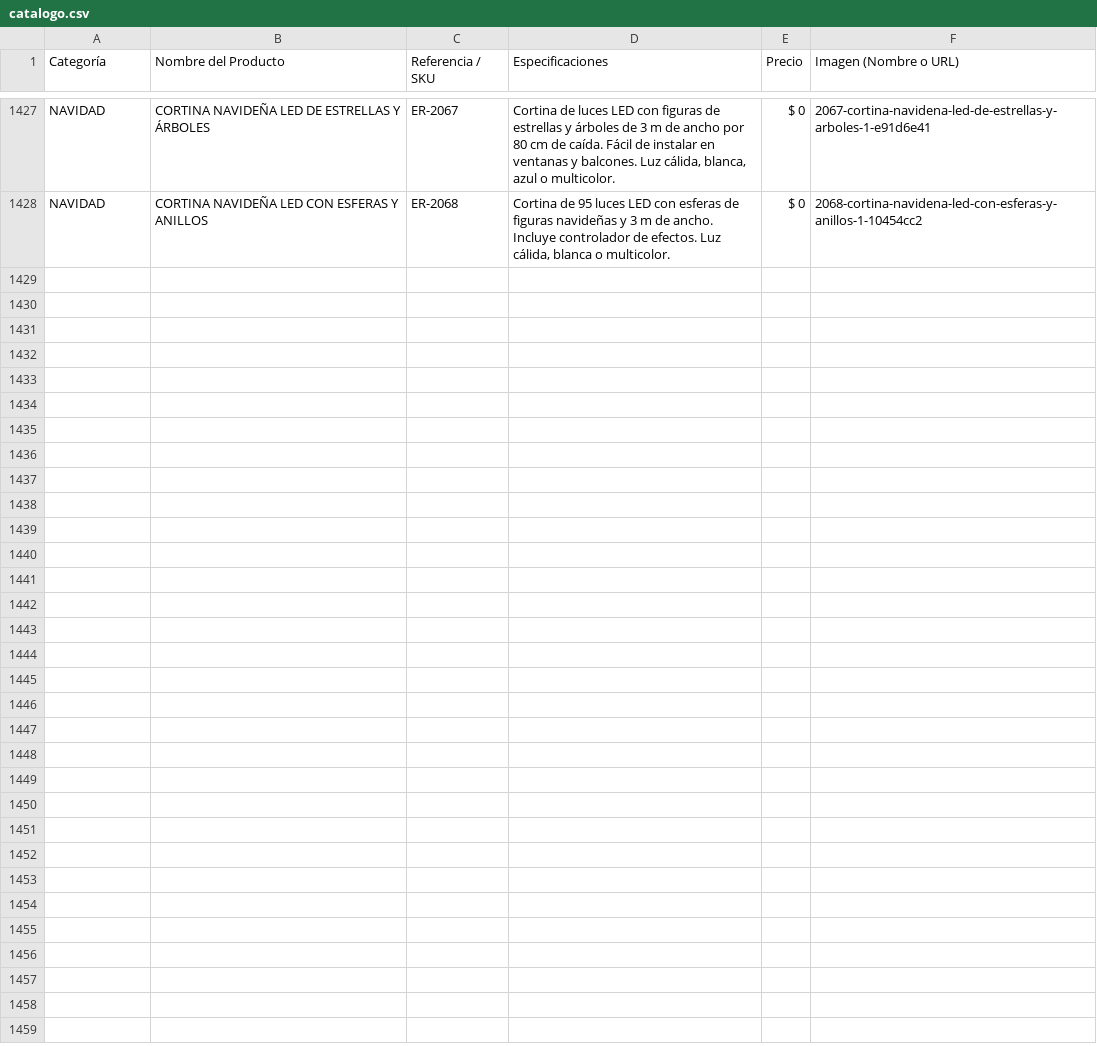
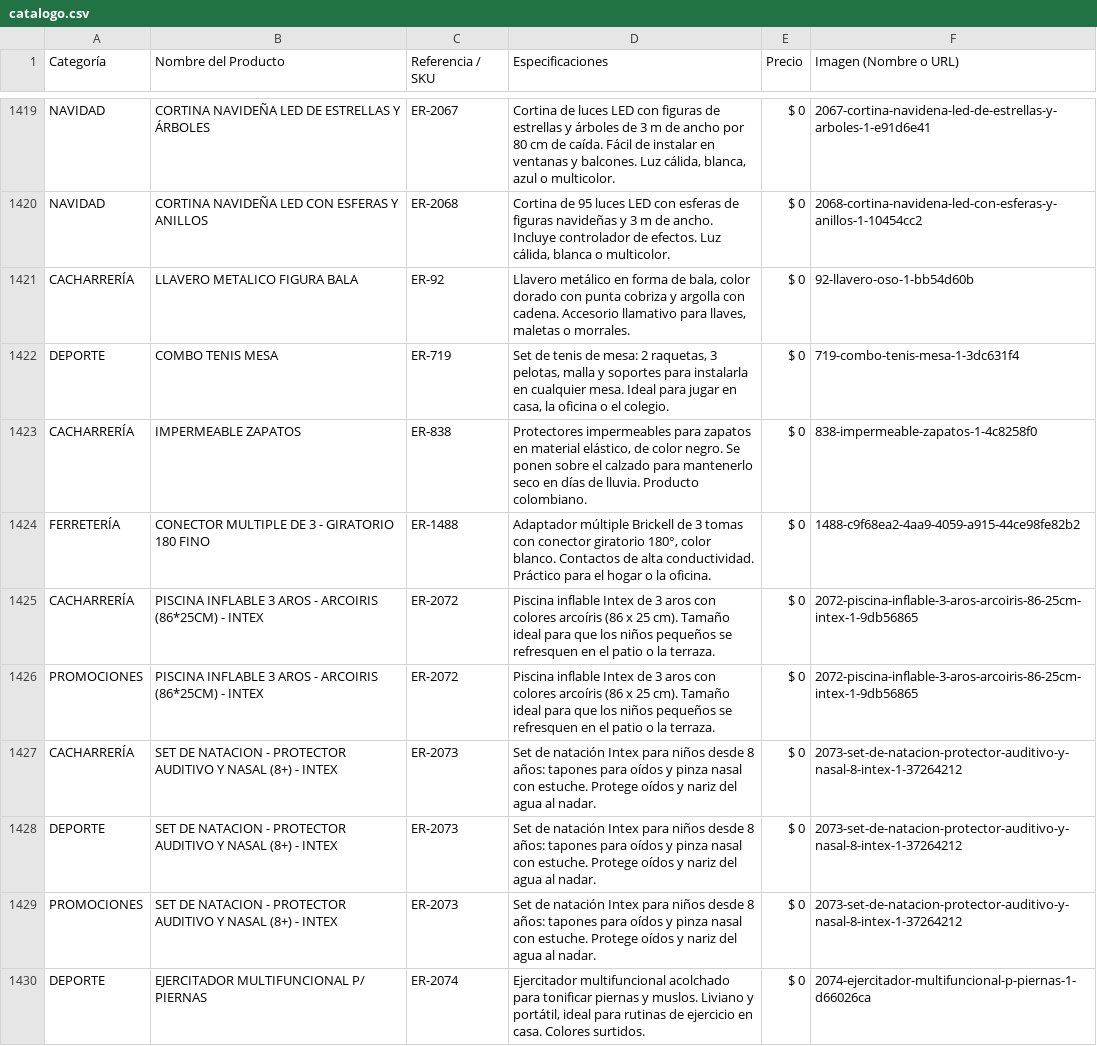
Before and after one commit to ChaChis05/glow-go, a CSV file: catalogo.csv, drawn as a sheet; only a part is shown, gaps mark what is left out; the diff covers the shown part only.

```diff
--- a/catalogo.csv
+++ b/catalogo.csv
@@ -1428 +1420,11 @@ NAVIDAD;CORTINA NAVIDEÑA LED DE ESTRELLAS Y ÁRBOLES;ER-2067;Cortina de luces L
 NAVIDAD;CORTINA NAVIDEÑA LED CON ESFERAS Y ANILLOS;ER-2068;Cortina de 95 luces LED con esferas de figuras navideñas y 3 m de ancho. Incluye controlador de efectos. Luz cálida, blanca o multicolor.;$ 0;2068-cortina-navidena-led-con-esferas-y-anillos-1-10454cc2
+CACHARRERÍA;LLAVERO METALICO FIGURA BALA;ER-92;Llavero metálico en forma de bala, color dorado con punta cobriza y argolla con cadena. Accesorio llamativo para llaves, maletas o morrales.;$ 0;92-llavero-oso-1-bb54d60b
+DEPORTE;COMBO TENIS MESA;ER-719;Set de tenis de mesa: 2 raquetas, 3 pelotas, malla y soportes para instalarla en cualquier mesa. Ideal para jugar en casa, la oficina o el colegio.;$ 0;719-combo-tenis-mesa-1-3dc631f4
+CACHARRERÍA;IMPERMEABLE ZAPATOS;ER-838;Protectores impermeables para zapatos en material elástico, de color negro. Se ponen sobre el calzado para mantenerlo seco en días de lluvia. Producto colombiano.;$ 0;838-impermeable-zapatos-1-4c8258f0
+FERRETERÍA;CONECTOR MULTIPLE DE 3 - GIRATORIO 180 FINO;ER-1488;Adaptador múltiple Brickell de 3 tomas con conector giratorio 180°, color blanco. Contactos de alta conductividad. Práctico para el hogar o la oficina.;$ 0;1488-c9f68ea2-4aa9-4059-a915-44ce98fe82b2
+CACHARRERÍA;PISCINA INFLABLE 3 AROS - ARCOIRIS (86*25CM) - INTEX;ER-2072;Piscina inflable Intex de 3 aros con colores arcoíris (86 x 25 cm). Tamaño ideal para que los niños pequeños se refresquen en el patio o la terraza.;$ 0;2072-piscina-inflable-3-aros-arcoiris-86-25cm-intex-1-9db56865
+PROMOCIONES;PISCINA INFLABLE 3 AROS - ARCOIRIS (86*25CM) - INTEX;ER-2072;Piscina inflable Intex de 3 aros con colores arcoíris (86 x 25 cm). Tamaño ideal para que los niños pequeños se refresquen en el patio o la terraza.;$ 0;2072-piscina-inflable-3-aros-arcoiris-86-25cm-intex-1-9db56865
+CACHARRERÍA;SET DE NATACION - PROTECTOR AUDITIVO Y NASAL (8+) - INTEX;ER-2073;Set de natación Intex para niños desde 8 años: tapones para oídos y pinza nasal con estuche. Protege oídos y nariz del agua al nadar.;$ 0;2073-set-de-natacion-protector-auditivo-y-nasal-8-intex-1-37264212
+DEPORTE;SET DE NATACION - PROTECTOR AUDITIVO Y NASAL (8+) - INTEX;ER-2073;Set de natación Intex para niños desde 8 años: tapones para oídos y pinza nasal con estuche. Protege oídos y nariz del agua al nadar.;$ 0;2073-set-de-natacion-protector-auditivo-y-nasal-8-intex-1-37264212
+PROMOCIONES;SET DE NATACION - PROTECTOR AUDITIVO Y NASAL (8+) - INTEX;ER-2073;Set de natación Intex para niños desde 8 años: tapones para oídos y pinza nasal con estuche. Protege oídos y nariz del agua al nadar.;$ 0;2073-set-de-natacion-protector-auditivo-y-nasal-8-intex-1-37264212
+DEPORTE;EJERCITADOR MULTIFUNCIONAL P/ PIERNAS;ER-2074;Ejercitador multifuncional acolchado para tonificar piernas y muslos. Liviano y portátil, ideal para rutinas de ejercicio en casa. Colores surtidos.;$ 0;2074-ejercitador-multifuncional-p-piernas-1-d66026ca
```
Also changed, not shown: 9 added rows and 8 removed rows elsewhere in this file, 24 other files.
